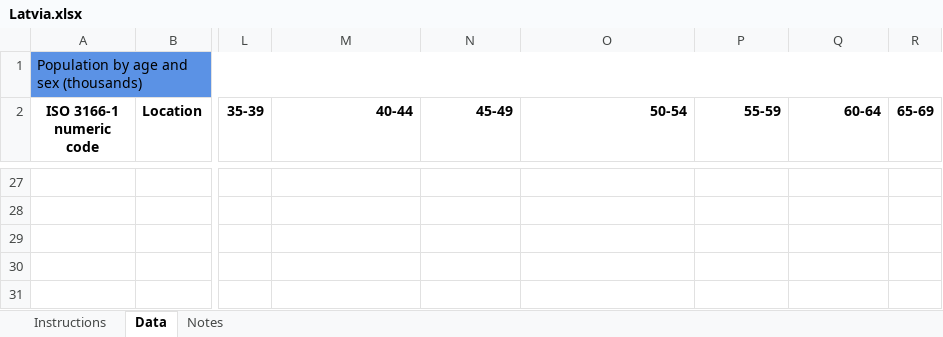
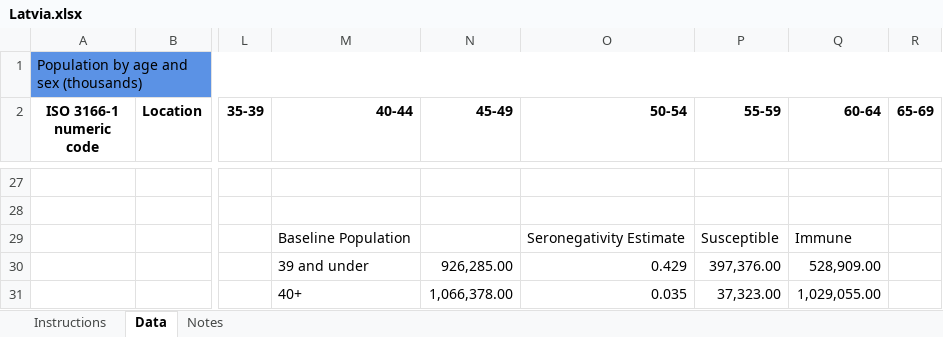
Before and after one commit to beansrowning/Modelling, an Excel workbook: Data/UN Population Data/Latvia.xlsx, sheet Data, drawn as a sheet; only a part is shown, gaps mark what is left out; values as stored, in another font and other column widths than the file's, no borders; the diff names each change by its address in the sheet, - before the commit and + after, or states it on an @@ line.

```diff
--- a/Data/UN Population Data/Latvia.xlsx (sheet Data)
+++ b/Data/UN Population Data/Latvia.xlsx (sheet Data)
-M29 (40-44): (empty)
+M29 (40-44): Baseline Population
-O29 (50-54): (empty)
+O29 (50-54): Seronegativity Estimate
-P29 (55-59): (empty)
+P29 (55-59): Susceptible
-Q29 (60-64): (empty)
+Q29 (60-64): Immune
-M30 (40-44): (empty)
+M30 (40-44): 39 and under
-N30 (45-49): (empty)
+N30 (45-49): 926,285.00
-O30 (50-54): (empty)
+O30 (50-54): 0.429
-P30 (55-59): (empty)
+P30 (55-59): 397,376.00
-Q30 (60-64): (empty)
+Q30 (60-64): 528,909.00
-M31 (40-44): (empty)
+M31 (40-44): 40+
-N31 (45-49): (empty)
+N31 (45-49): 1,066,378.00
-O31 (50-54): (empty)
+O31 (50-54): 0.035
-P31 (55-59): (empty)
+P31 (55-59): 37,323.00
-Q31 (60-64): (empty)
+Q31 (60-64): 1,029,055.00
```
Also changed, not shown: Data/UN Population Data/Malta.xlsx, Data/UN Population Data/Sweden.xlsx, 27 other files.
